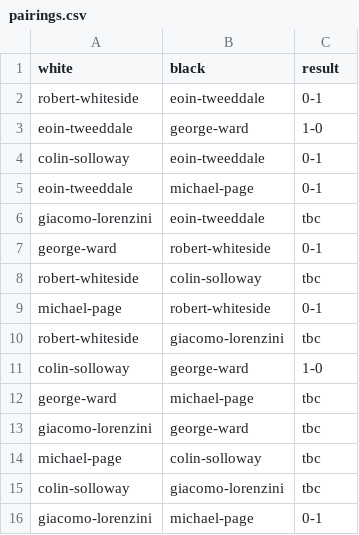
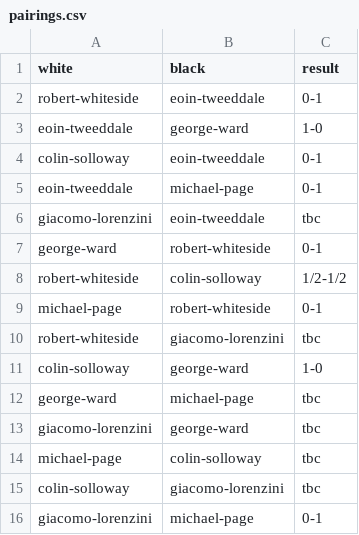
Before and after one commit to MiltonKeynesChessClub/clubwebsite, a CSV file: _data/results/internal/2025/championship/pool1/pairings.csv, drawn as a sheet.

```diff
--- a/_data/results/internal/2025/championship/pool1/pairings.csv
+++ b/_data/results/internal/2025/championship/pool1/pairings.csv
@@ -7,3 +7,3 @@ giacomo-lorenzini,eoin-tweeddale,tbc
 george-ward,robert-whiteside,0-1
-robert-whiteside,colin-solloway,tbc
+robert-whiteside,colin-solloway,1/2-1/2
 michael-page,robert-whiteside,0-1
```
Also changed, not shown: 1 other file.
